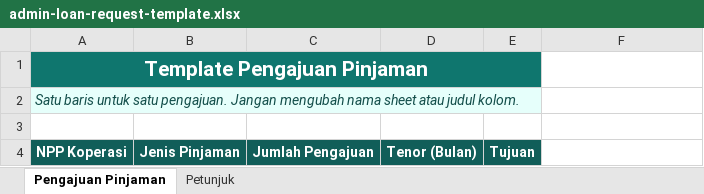
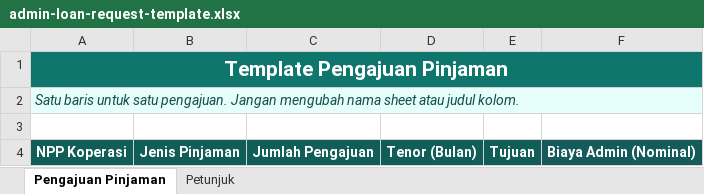
Before and after one commit to sodrety/kopdes, an Excel workbook: internal/app/templates/admin-loan-request-template.xlsx, sheet Pengajuan Pinjaman, drawn as a sheet; values as stored, in another font and other column widths than the file's, no borders; the diff names each change by its address in the sheet, - before the commit and + after, or states it on an @@ line.

Commit message:
Add bulk-only voucher loans with nominal admin fees

```diff
--- a/internal/app/templates/admin-loan-request-template.xlsx (sheet Pengajuan Pinjaman)
+++ b/internal/app/templates/admin-loan-request-template.xlsx (sheet Pengajuan Pinjaman)
-A1:E1 merged
+A1:F1 merged
-A2:E2 merged
+A2:F2 merged
-F4: (empty)
+F4: Biaya Admin (Nominal)
-F4 fill: none
+F4 fill: #145B59
```
Also changed, not shown: sheet Petunjuk, 21 other files.
